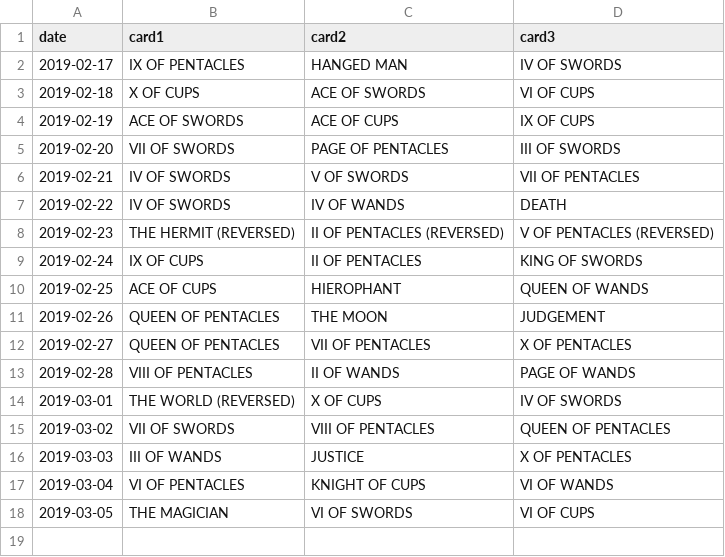
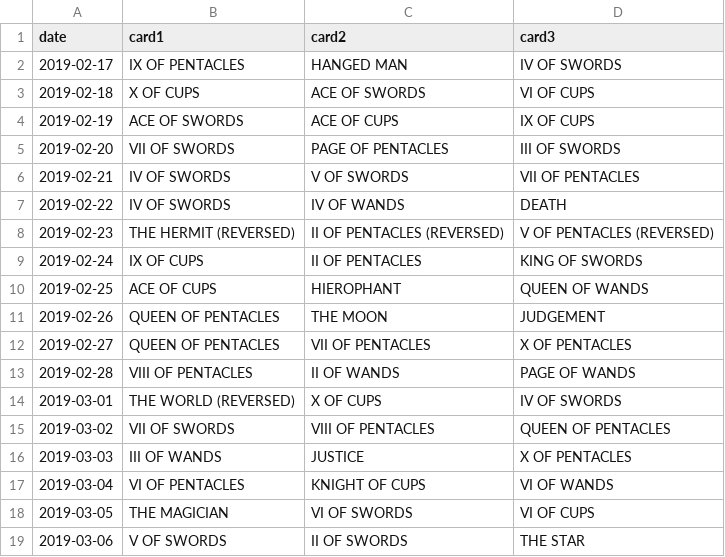
Before and after one commit to bergren2/data, a CSV file: daily-tarot/cards.csv, drawn as a sheet.

Commit message:
Update cards.csv

```diff
--- a/daily-tarot/cards.csv
+++ b/daily-tarot/cards.csv
@@ -18 +18,2 @@ date,card1,card2,card3
 2019-03-05,THE MAGICIAN,VI OF SWORDS,VI OF CUPS
+2019-03-06,V OF SWORDS,II OF SWORDS,THE STAR
```
